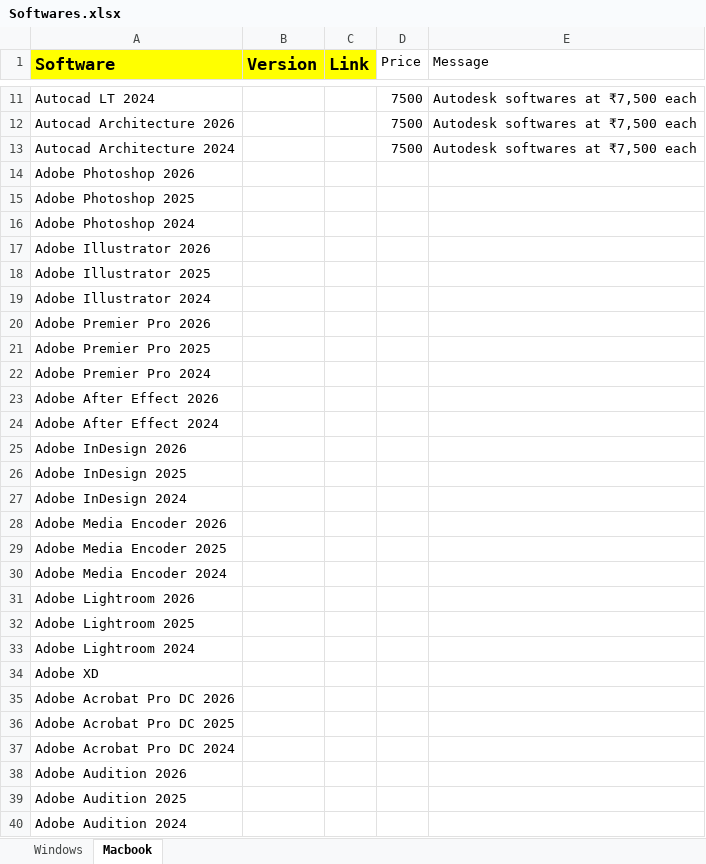
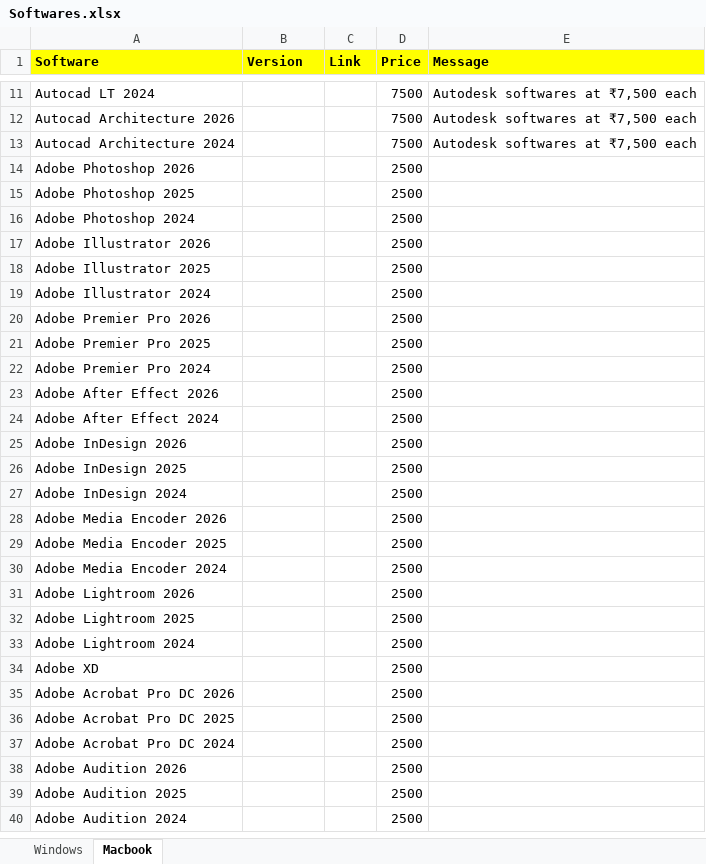
Before and after one commit to quicksoftware-gl/quicksoftwares, an Excel workbook: Softwares.xlsx, sheet Macbook, drawn as a sheet; only a part is shown, gaps mark what is left out; values as stored, in another font and other column widths than the file's, no borders; the diff covers the shown part only; the diff names each change by its address in the sheet, - before the commit and + after, or states it on an @@ line.

```diff
--- a/Softwares.xlsx (sheet Macbook)
+++ b/Softwares.xlsx (sheet Macbook)
@@ A1:C1 text size: smaller @@
@@ D1:E1 fill: none → #FFFF00, bold: off → on @@
-D14:D40 (Price): (empty)
+D14:D40 (Price): 2500
```
Also changed, not shown: 42 edited cells elsewhere in this sheet, sheet Windows, Discount.xlsx.
